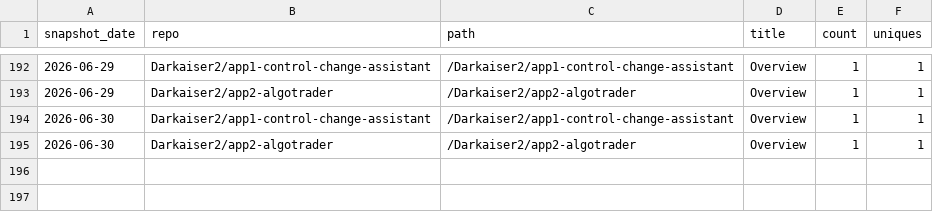
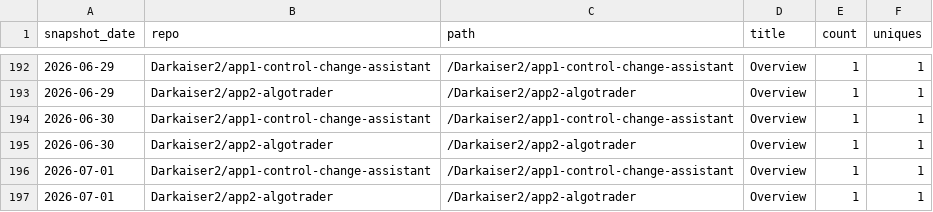
Before and after one commit to Darkaiser2/gh-traffic-logger, a CSV file: data/paths.csv, drawn as a sheet; only a part is shown, gaps mark what is left out.

```diff
--- a/data/paths.csv
+++ b/data/paths.csv
@@ -195 +195,3 @@ snapshot_date,repo,path,title,count,uniques
 2026-06-30,Darkaiser2/app2-algotrader,/Darkaiser2/app2-algotrader,Overview,1,1
+2026-07-01,Darkaiser2/app1-control-change-assistant,/Darkaiser2/app1-control-change-assistant,Overview,1,1
+2026-07-01,Darkaiser2/app2-algotrader,/Darkaiser2/app2-algotrader,Overview,1,1
```
Also changed, not shown: data/clones.csv, data/referrers.csv, 1 other file.
